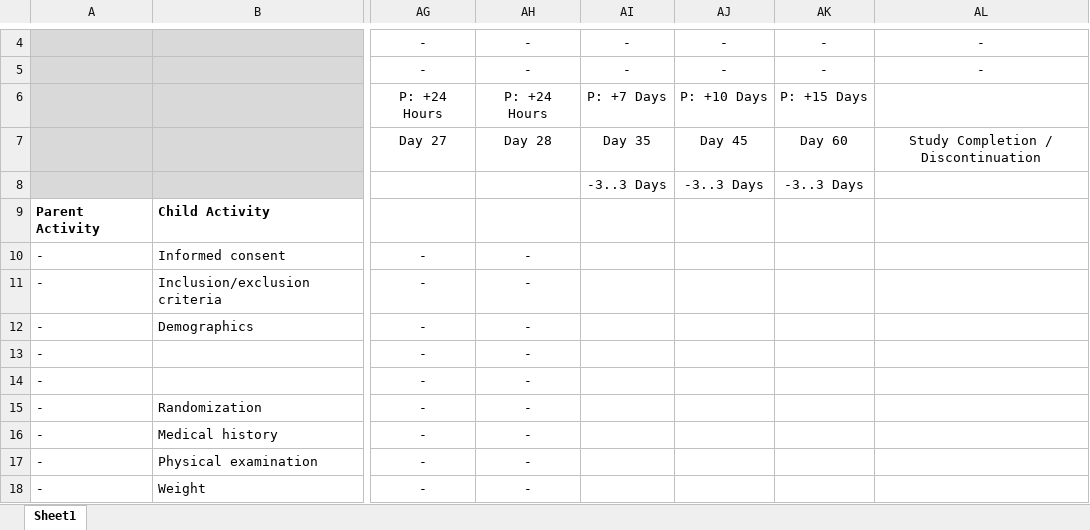
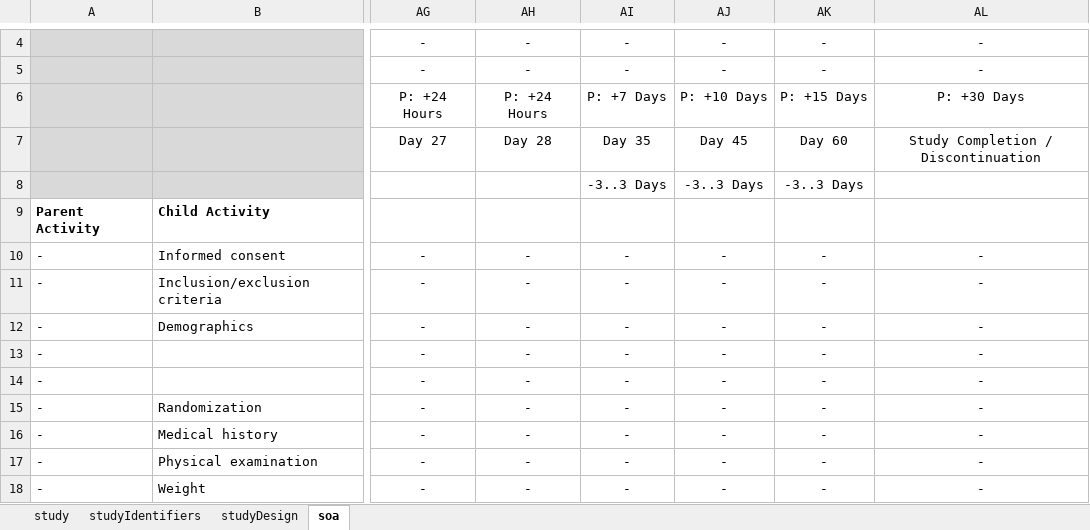
Before and after one commit to cdisc-org/usdm, an Excel workbook: source_data/Roche Phase 3 NCT04320615.xlsx, sheet soa, drawn as a sheet; only a part is shown, gaps mark what is left out; values as stored, in another font and other column widths than the file's, no borders; the diff covers the shown part only; the diff names each change by its address in the sheet, - before the commit and + after, or states it on an @@ line.

Commit message:
Add Roche example, allow all to be run in one go

```diff
--- a/source_data/Roche Phase 3 NCT04320615.xlsx (sheet soa)
+++ b/source_data/Roche Phase 3 NCT04320615.xlsx (sheet soa)
-sheet tab: Sheet1
+sheet tab: soa
+sheet tab: study
+sheet tab: studyIdentifiers
+sheet tab: studyDesign
-AL6: (empty)
+AL6: P: +30 Days
-AI10:AI18: (empty)
+AI10:AI18: -
-AJ10:AJ18: (empty)
+AJ10:AJ18: -
-AK10:AK18: (empty)
+AK10:AK18: -
-AL10:AL18: (empty)
+AL10:AL18: -
```
Also changed, not shown: 6 removed rows and 17 edited cells elsewhere in this sheet, source_data/simple_1.xlsx, 2 other files.
